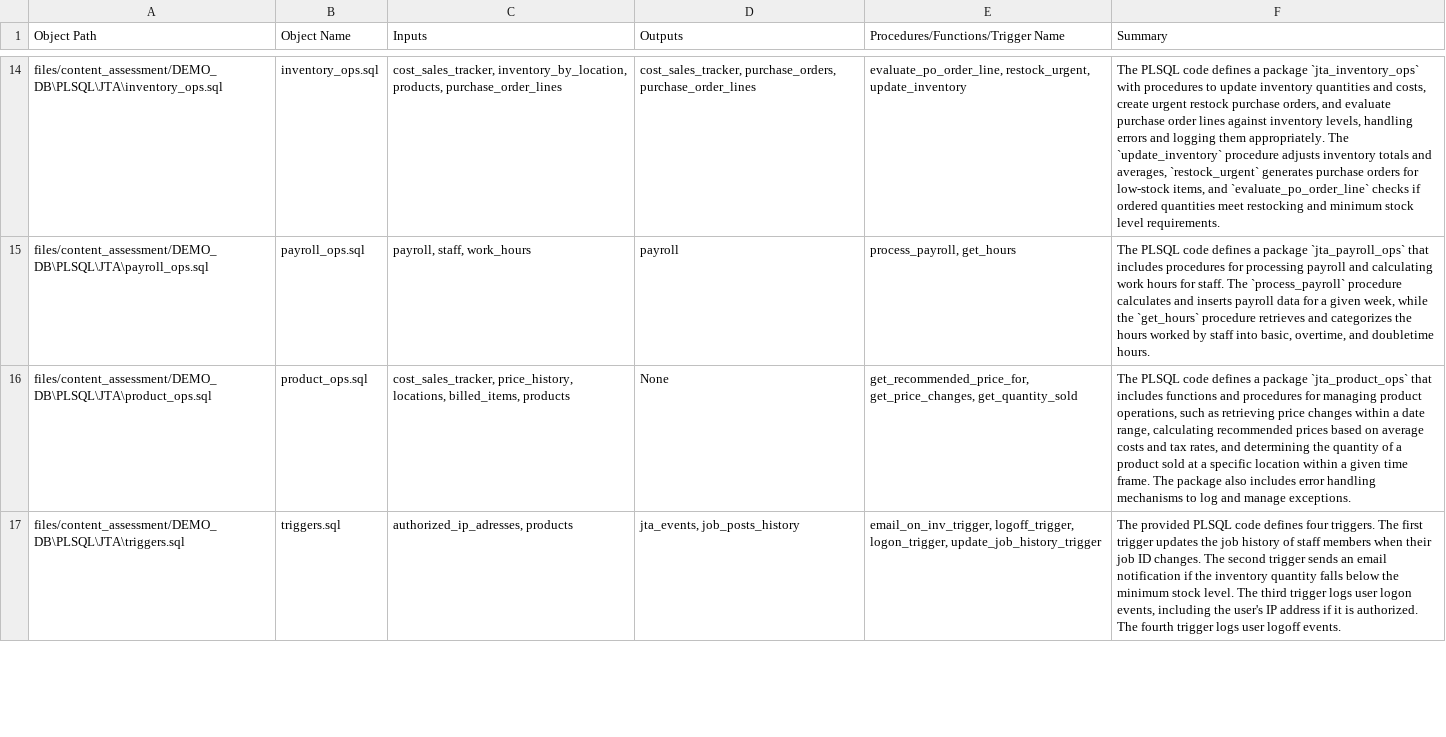
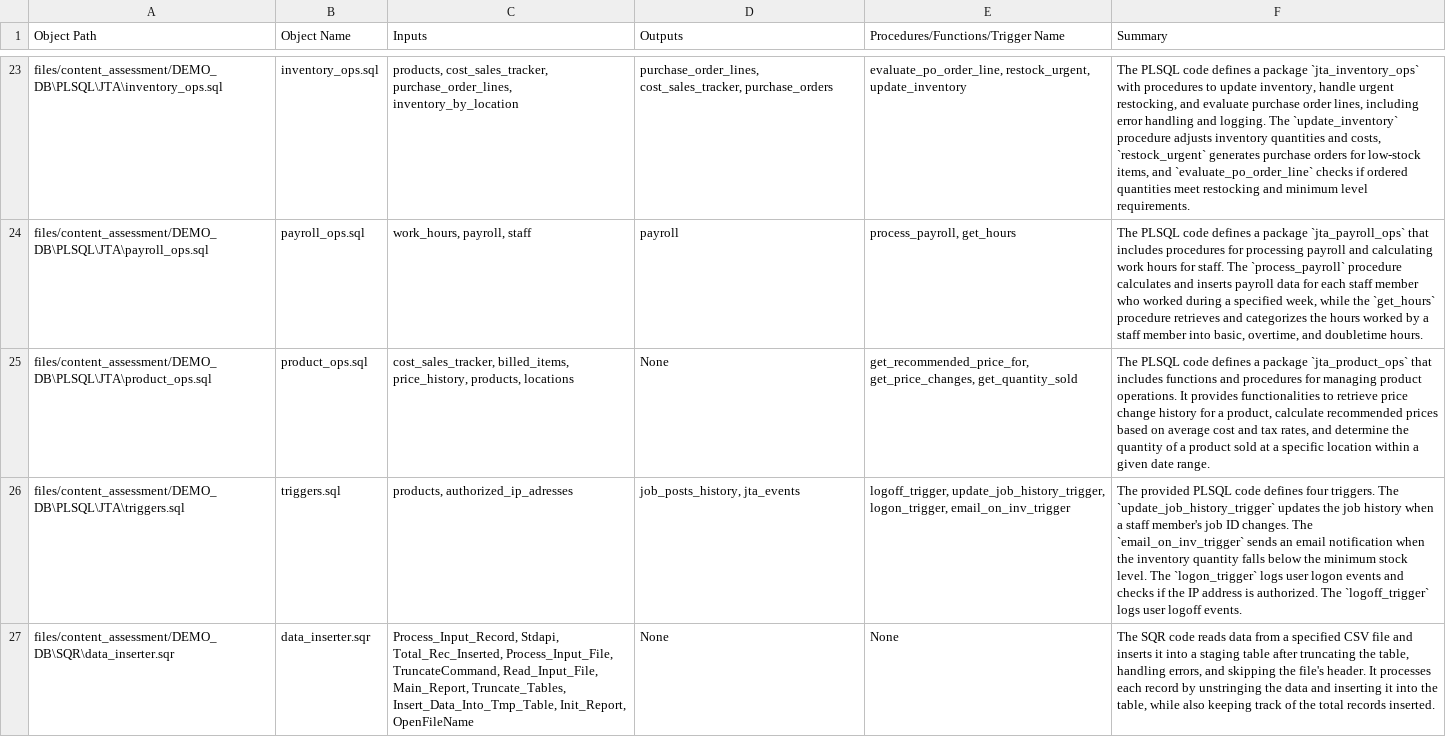
Before and after one commit to Davidizrailov/SQL-Converter, a CSV file: files/content_assessment/Input_Output.csv, drawn as a sheet; only a part is shown, gaps mark what is left out; addresses are those after the commit; the diff covers the shown part only; the diff names each change by its address in the sheet, - before the commit and + after, or states it on an @@ line.

```diff
--- a/files/content_assessment/Input_Output.csv
+++ b/files/content_assessment/Input_Output.csv
-C23 (Inputs): cost_sales_tracker, inventory_by_location, products, purchase_order_lines
+C23 (Inputs): products, cost_sales_tracker, purchase_order_lines, inventory_by_location
-D23 (Outputs): cost_sales_tracker, purchase_orders, purchase_order_lines
+D23 (Outputs): purchase_order_lines, cost_sales_tracker, purchase_orders
-F23 (Summary): …to update inventory quantities and costs, create urgent restock purchase orders, and evaluate purchase order lines against inventory levels, handling errors and logging them appropriately. The `update_inventory` procedure adjusts inventory totals and averages, `restock_urgent` generates purchase orders for low-stock items, and `evaluate_po_order_line` checks if ordered quantities meet restocking and minimum stock level requirements.
+F23 (Summary): …to update inventory, handle urgent restocking, and evaluate purchase order lines, including error handling and logging. The `update_inventory` procedure adjusts inventory quantities and costs, `restock_urgent` generates purchase orders for low-stock items, and `evaluate_po_order_line` checks if ordered quantities meet restocking and minimum level requirements.
-C24 (Inputs): payroll, staff, work_hours
+C24 (Inputs): work_hours, payroll, staff
-F24 (Summary): …data for a given week, while the `get_hours` procedure retrieves and categorizes the hours worked by staff into basic,…
+F24 (Summary): …data for each staff member who worked during a specified week, while the `get_hours` procedure retrieves and categorizes the hours worked by a staff member into basic,…
-C25 (Inputs): cost_sales_tracker, price_history, locations, billed_items, products
+C25 (Inputs): cost_sales_tracker, billed_items, price_history, products, locations
-F25 (Summary): …managing product operations, such as retrieving price changes within a date range, calculating recommended prices based on average costs and tax rates, and determining the quantity of a product sold at a specific location within a given time frame. The package also includes error handling mechanisms to log and manage exceptions.
+F25 (Summary): …managing product operations. It provides functionalities to retrieve price change history for a product, calculate recommended prices based on average cost and tax rates, and determine the quantity of a product sold at a specific location within a given date range.
-C26 (Inputs): authorized_ip_adresses, products
+C26 (Inputs): products, authorized_ip_adresses
-D26 (Outputs): jta_events, job_posts_history
+D26 (Outputs): job_posts_history, jta_events
-E26: email_on_inv_trigger, logoff_trigger, logon_trigger, update_job_history_trigger
+E26: logoff_trigger, update_job_history_trigger, logon_trigger, email_on_inv_trigger
-F26 (Summary): …triggers. The first trigger updates the job history of staff members when their job ID changes. The second trigger sends an email notification if the inventory quantity falls below the minimum stock level. The third trigger logs user logon events, including the user's IP address if it is authorized. The fourth trigger logs user…
+F26 (Summary): …triggers. The `update_job_history_trigger` updates the job history when a staff member's job ID changes. The `email_on_inv_trigger` sends an email notification when the inventory quantity falls below the minimum stock level. The `logon_trigger` logs user logon events and checks if the IP address is authorized. The `logoff_trigger` logs user…
+row 27: files/content_assessment/DEMO_DB\SQR\data_inserter.sqr | data_inserter.sqr | Process_Input_Record, Stdapi, Total_Rec_Inserted, Process_Input_File, TruncateCommand, Read_Input_File, Main_Report, Truncate_Tables, Insert_Data_Into_Tmp_Table, Init_Report, OpenFileName | None | None | The SQR code reads data from a specified CSV file and inserts it into a staging table after truncating the table, handling errors, and skipping the file's header. It processes each record by unstringing the data and inserting it into the table, while also keeping track of the total records inserted.
```
Also changed, not shown: 12 added rows and 24 edited cells elsewhere in this file, 2 other files.
